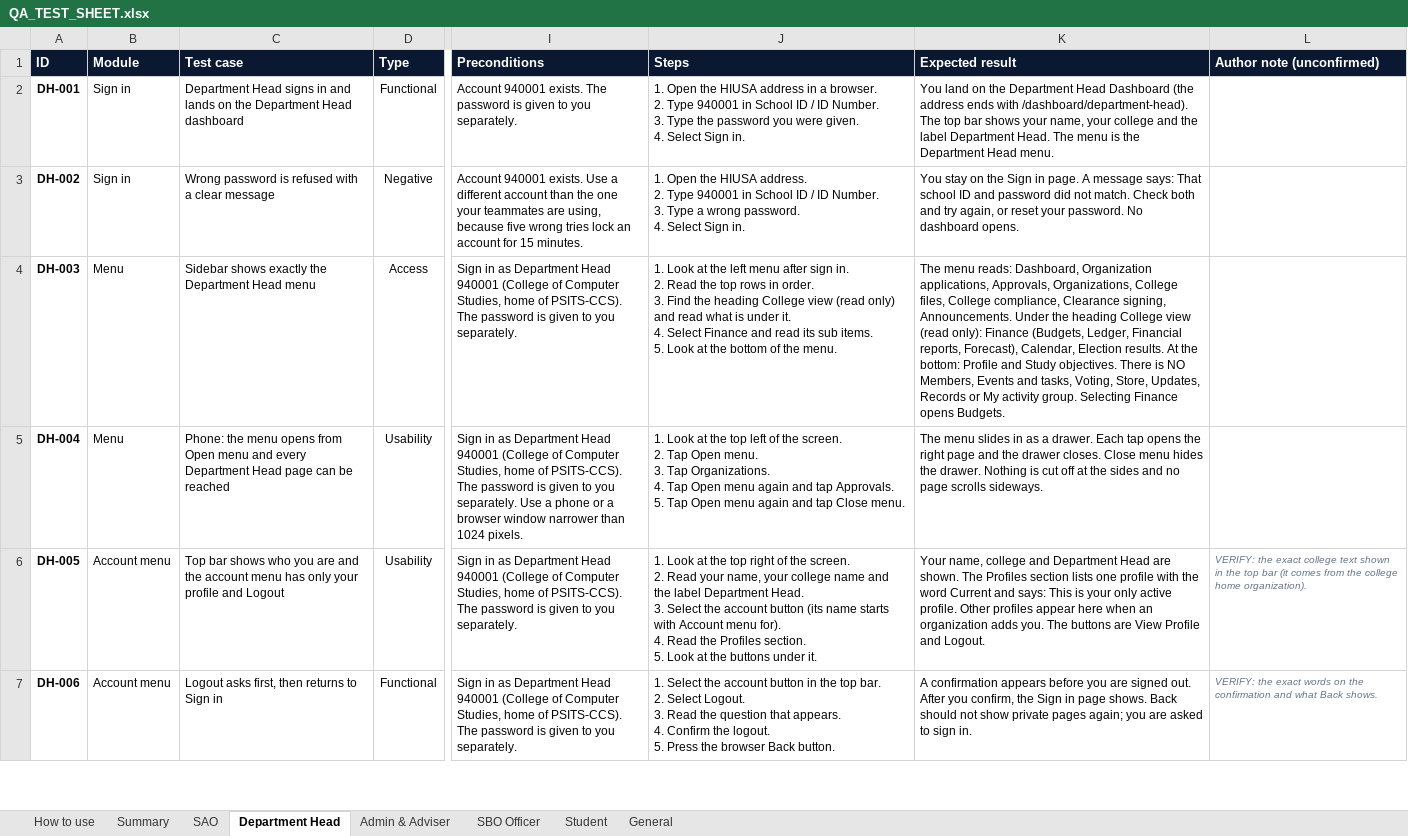
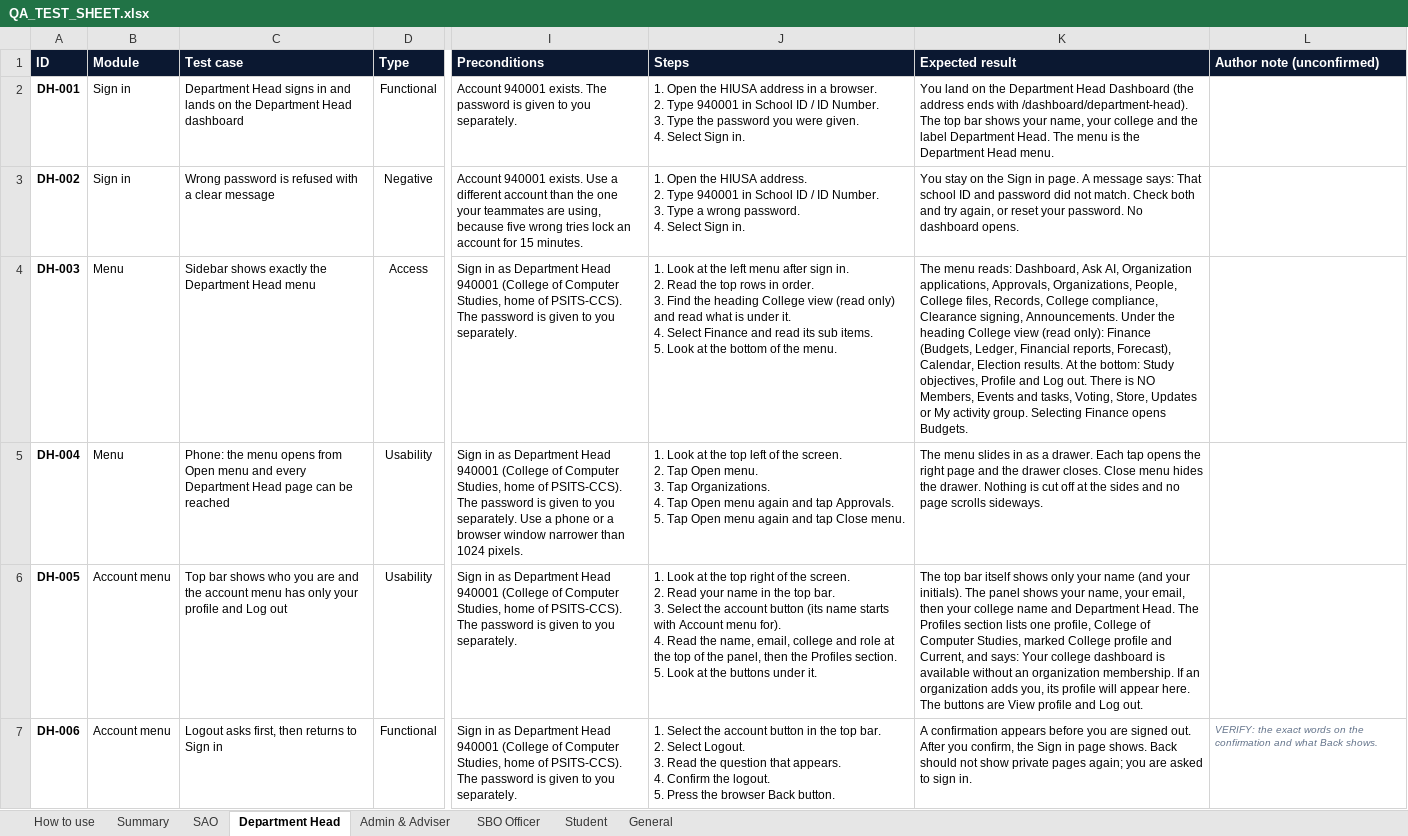
Before and after one commit to prodoc-zen/Hiusa-FULL, an Excel workbook: docs/QA_TEST_SHEET.xlsx, sheet Department Head, drawn as a sheet; only a part is shown, gaps mark what is left out; values as stored, in another font and other column widths than the file's, no borders; conditional formats not drawn; ↵ is a line break in a cell; the diff covers the shown part only; the diff names each change by its address in the sheet, - before the commit and + after, or states it on an @@ line.

Commit message:
docs: QA cases that described retired or changed behaviour now describe the app as it is, with the sweep summary
The 88 stale cases (and 22 more the walkers marked stale) were rewritten, the lean files, QA_TEST_SHEET.csv and QA_TEST_SHEET.xlsx were rebuilt from the JSON, and docs/qa/SWEEP-2026-11-11.md lists the cases not run and not reached.

Co-Authored-By: John Carlo Borgueta <johncarloborgueta@gmail.com>

```diff
--- a/docs/QA_TEST_SHEET.xlsx (sheet Department Head)
+++ b/docs/QA_TEST_SHEET.xlsx (sheet Department Head)
-K4 (Expected result): …reads: Dashboard, Organization applications, Approvals, Organizations, College files, College compliance, Clearance signing, Announcements. Under the heading College view (read only): Finance (Budgets, Ledger, Financial reports, Forecast), Calendar, Election results. At the bottom: Profile and Study objectives. There is NO Members, Events and tasks, Voting, Store, Updates, Records or My…
+K4 (Expected result): …reads: Dashboard, Ask AI, Organization applications, Approvals, Organizations, People, College files, Records, College compliance, Clearance signing, Announcements. Under the heading College view (read only): Finance (Budgets, Ledger, Financial reports, Forecast), Calendar, Election results. At the bottom: Study objectives, Profile and Log out. There is NO Members, Events and tasks, Voting, Store, Updates or My…
-C6 (Test case): …profile and Logout
+C6 (Test case): …profile and Log out
-J6 (Steps): …Read your name, your college name and the label Department Head. ↵ 3. Select the account button (its name starts with Account menu for). ↵ 4. Read the Profiles…
+J6 (Steps): …Read your name in the top bar. ↵ 3. Select the account button (its name starts with Account menu for). ↵ 4. Read the name, email, college and role at the top of the panel, then the Profiles…
-K6 (Expected result): Your name, college and Department Head are shown. The Profiles section lists one profile with the word Current and says: This is your only active profile. Other profiles appear here when an organization adds you. The buttons are View Profile and Logout.
+K6 (Expected result): The top bar itself shows only your name (and your initials). The panel shows your name, your email, then your college name and Department Head. The Profiles section lists one profile, College of Computer Studies, marked College profile and Current, and says: Your college dashboard is available without an organization membership. If an organization adds you, its profile will appear here. The buttons are View profile and Log out.
-L6 (Author note (unconfirmed)): VERIFY: the exact college text shown in the top bar (it comes from the college home organization).
+L6 (Author note (unconfirmed)): (empty)
```
Also changed, not shown: 110 edited cells elsewhere in this sheet, sheet Admin & Adviser, sheet General, sheet SAO, sheet Student, sheet SBO Officer, 17 other files.
